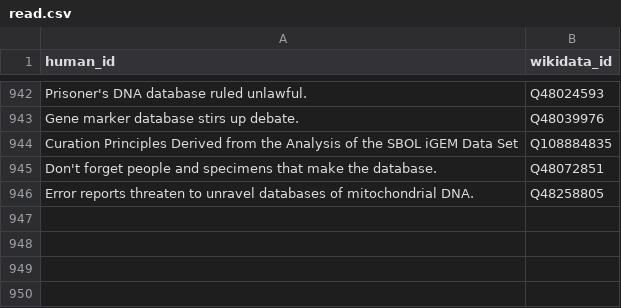
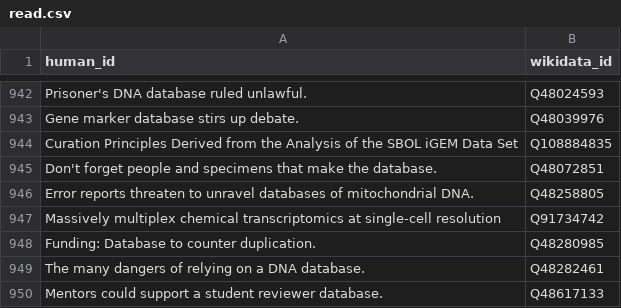
Before and after one commit to lubianat/wikidata_bib, a CSV file: read.csv, drawn as a sheet; only a part is shown, gaps mark what is left out.

Commit message:
read: Mentors could support a student reviewer database.

```diff
--- a/read.csv
+++ b/read.csv
@@ -946 +946,5 @@ Don't forget people and specimens that make the database.,Q48072851
 Error reports threaten to unravel databases of mitochondrial DNA.,Q48258805
+Massively multiplex chemical transcriptomics at single-cell resolution,Q91734742
+Funding: Database to counter duplication.,Q48280985
+The many dangers of relying on a DNA database.,Q48282461
+Mentors could support a student reviewer database.,Q48617133
```
Also changed, not shown: 11 other files.
